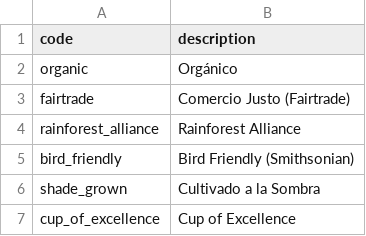
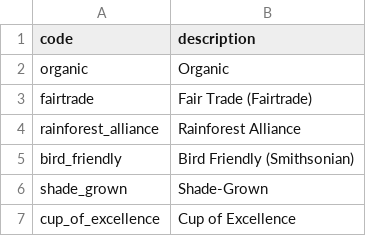
Before and after one commit to EdwinB1025/tazzavera-api, a CSV file: database/seeders/data/certification-types-seed.csv, drawn as a sheet.

Commit message:
feature_migrations: coffee and certifications seeders and migrations run and implemented

```diff
--- a/database/seeders/data/certification-types-seed.csv
+++ b/database/seeders/data/certification-types-seed.csv
@@ -1,7 +1,7 @@
 code,description
-organic,Orgánico
-fairtrade,Comercio Justo (Fairtrade)
+organic,Organic
+fairtrade,Fair Trade (Fairtrade)
 rainforest_alliance,Rainforest Alliance
 bird_friendly,Bird Friendly (Smithsonian)
-shade_grown,Cultivado a la Sombra
+shade_grown,Shade-Grown
 cup_of_excellence,Cup of Excellence
```
Also changed, not shown: 13 other files.
